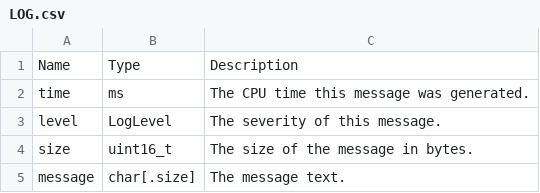
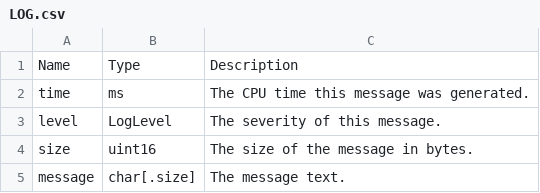
Before and after one commit to Abestanis/UnoSat, a CSV file: template/communication/telemetryArguments/LOG.csv, drawn as a sheet.

```diff
--- a/template/communication/telemetryArguments/LOG.csv
+++ b/template/communication/telemetryArguments/LOG.csv
@@ -3,3 +3,3 @@ time,ms,The CPU time this message was generated.
 level,LogLevel,The severity of this message.
-size,uint16_t,The size of the message in bytes.
+size,uint16,The size of the message in bytes.
 message,char[.size],The message text.
```
Also changed, not shown: 10 other files.
